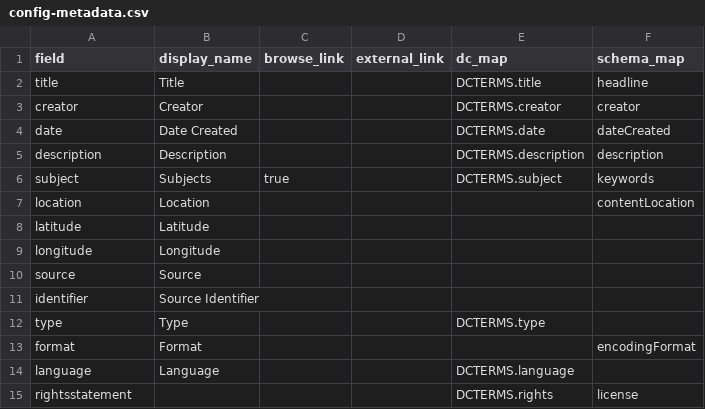
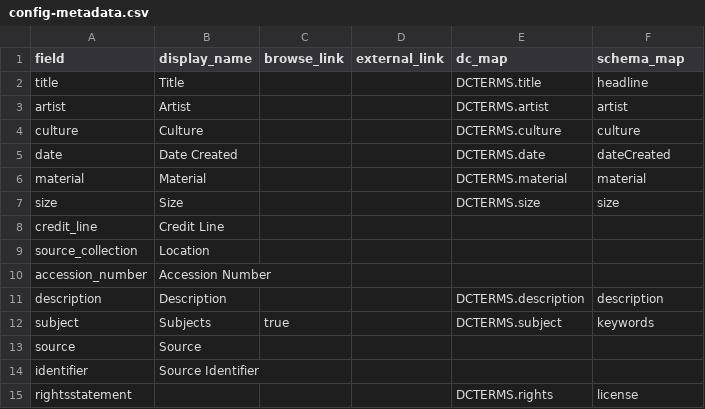
Before and after one commit to DaniEKC/Manila-Galleon-Material-Culture, a CSV file: _data/config-metadata.csv, drawn as a sheet; removed rows and columns are numbered as before the commit, all else as after; the diff names each change by its address in the sheet, - before the commit and + after, or states it on an @@ line.

Commit message:
update metadata csv

```diff
--- a/_data/config-metadata.csv
+++ b/_data/config-metadata.csv
-row 3: creator | Creator |  |  | DCTERMS.creator | creator
+row 3: artist | Artist |  |  | DCTERMS.artist | artist
+row 4: culture | Culture |  |  | DCTERMS.culture | culture
+row 6: material | Material |  |  | DCTERMS.material | material
+row 7: size | Size |  |  | DCTERMS.size | size
+row 8: credit_line | Credit Line
+row 9: source_collection | Location
+row 10: accession_number | Accession Number
-row 7: location | Location |  |  |  | contentLocation
-row 8: latitude | Latitude
-row 9: longitude | Longitude
-row 12: type | Type |  |  | DCTERMS.type
-row 13: format | Format |  |  |  | encodingFormat
-row 14: language | Language |  |  | DCTERMS.language
```
